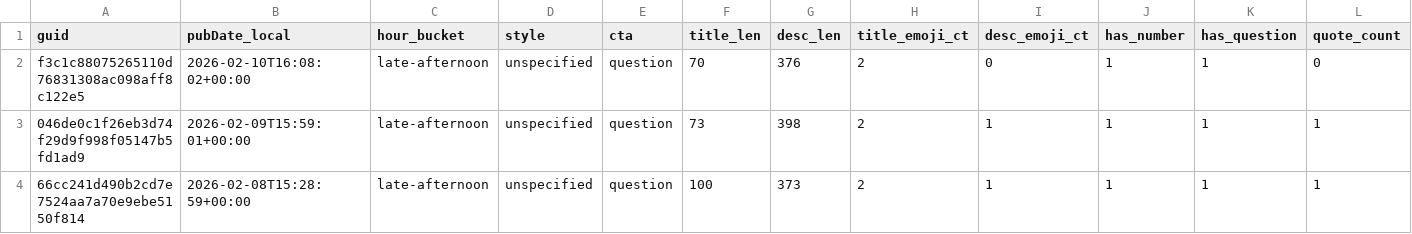
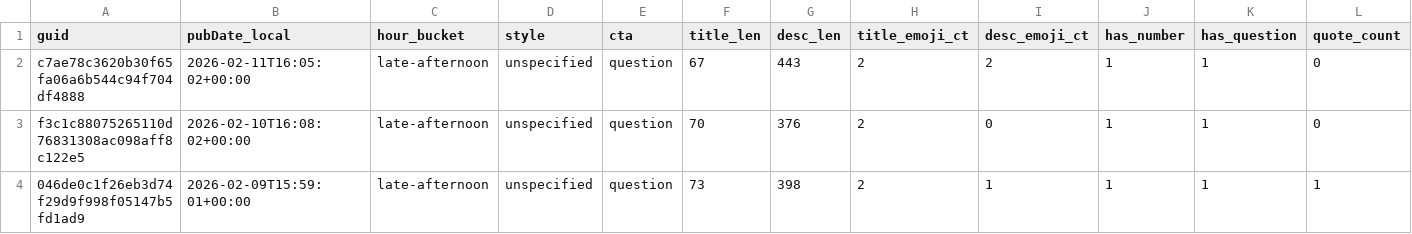
Before and after one commit to nikopastore/scalepilot-autopost, a CSV file: analytics/posts_features.csv, drawn as a sheet; only a part is shown; the shorter side is filled out with more unchanged rows; rows hold the shown columns only; the diff names each change by its address in the sheet, - before the commit and + after, or states it on an @@ line.

Commit message:
analytics: update reports [skip ci]

```diff
--- a/analytics/posts_features.csv
+++ b/analytics/posts_features.csv
+row 2: c7ae78c3620b30f65fa06a6b544c94f704df4888 | 2026-02-11T16:05:02+00:00 | late-afternoon | unspecified | question | 67 | 443 | 2 | 2 | 1 | 1 | 0
```
Also changed, not shown: analytics/feature_summary.csv, 2 other files.
